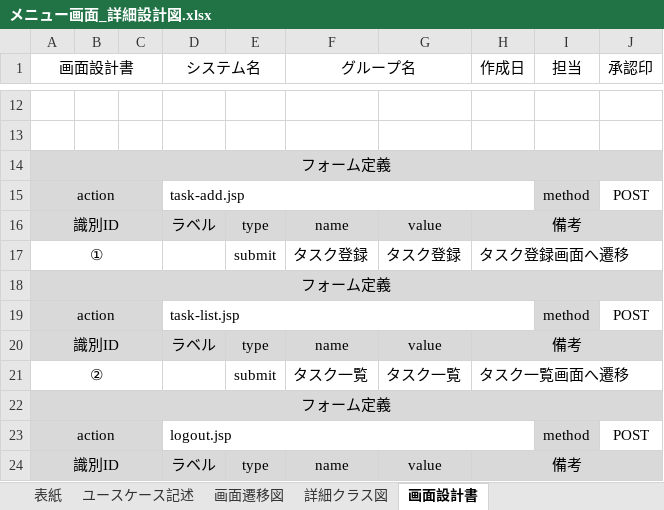
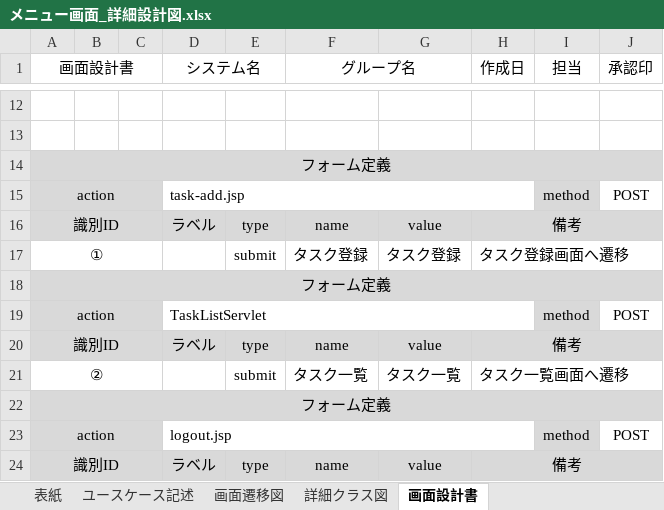
Before and after one commit to comsize-okugawa/MyTaskSystem, an Excel workbook: 詳細設計図/メニュー画面_詳細設計図.xlsx, sheet 画面設計書, drawn as a sheet; only a part is shown, gaps mark what is left out; values as stored, in another font and other column widths than the file's, no borders; charts and pictures not drawn; the diff names each change by its address in the sheet, - before the commit and + after, or states it on an @@ line.

```diff
--- a/詳細設計図/メニュー画面_詳細設計図.xlsx (sheet 画面設計書)
+++ b/詳細設計図/メニュー画面_詳細設計図.xlsx (sheet 画面設計書)
-D19 (システム名): task-list.jsp
+D19 (システム名): TaskListServlet
```
Also changed, not shown: sheet ユースケース記述, sheet 表紙, sheet テスト仕様書兼結果報告書.
